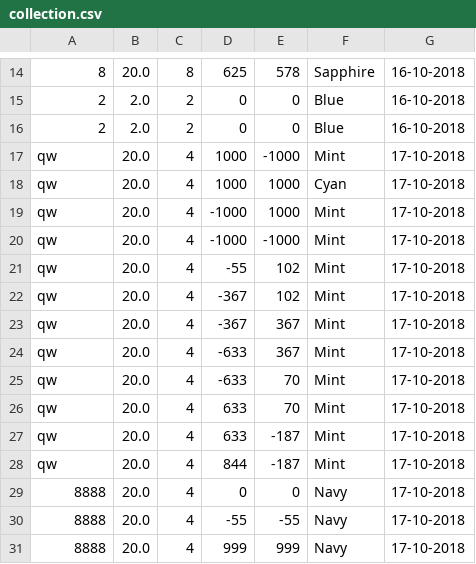
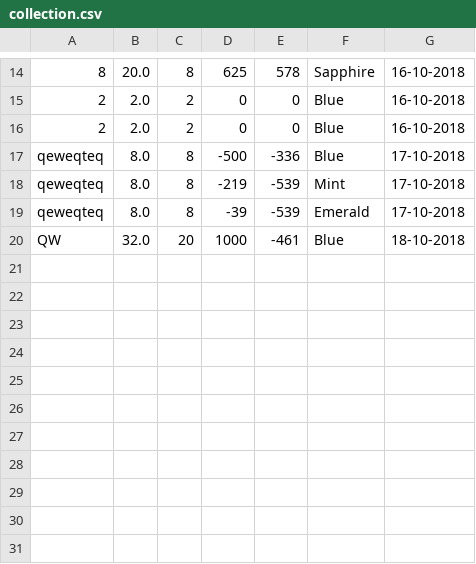
Before and after one commit to sunDalik/Programming-Labs-1course, a CSV file: LAB7-server/collection.csv, drawn as a sheet; only a part is shown, gaps mark what is left out; removed rows and columns are numbered as before the commit, all else as after; the diff names each change by its address in the sheet, - before the commit and + after, or states it on an @@ line.

```diff
--- a/LAB7-server/collection.csv
+++ b/LAB7-server/collection.csv
-row 17: qw | 20.0 | 4 | 1000 | -1000 | Mint | 17-10-2018
-row 18: qw | 20.0 | 4 | 1000 | 1000 | Cyan | 17-10-2018
-row 19: qw | 20.0 | 4 | -1000 | 1000 | Mint | 17-10-2018
-row 20: qw | 20.0 | 4 | -1000 | -1000 | Mint | 17-10-2018
-row 21: qw | 20.0 | 4 | -55 | 102 | Mint | 17-10-2018
-row 22: qw | 20.0 | 4 | -367 | 102 | Mint | 17-10-2018
-row 23: qw | 20.0 | 4 | -367 | 367 | Mint | 17-10-2018
-row 24: qw | 20.0 | 4 | -633 | 367 | Mint | 17-10-2018
-row 25: qw | 20.0 | 4 | -633 | 70 | Mint | 17-10-2018
-row 26: qw | 20.0 | 4 | 633 | 70 | Mint | 17-10-2018
-row 27: qw | 20.0 | 4 | 633 | -187 | Mint | 17-10-2018
-row 28: qw | 20.0 | 4 | 844 | -187 | Mint | 17-10-2018
-row 29: 8888 | 20.0 | 4 | 0 | 0 | Navy | 17-10-2018
-row 30: 8888 | 20.0 | 4 | -55 | -55 | Navy | 17-10-2018
-row 31: 8888 | 20.0 | 4 | 999 | 999 | Navy | 17-10-2018
+row 17: qeweqteq | 8.0 | 8 | -500 | -336 | Blue | 17-10-2018
+row 18: qeweqteq | 8.0 | 8 | -219 | -539 | Mint | 17-10-2018
+row 19: qeweqteq | 8.0 | 8 | -39 | -539 | Emerald | 17-10-2018
+row 20: QW | 32.0 | 20 | 1000 | -461 | Blue | 18-10-2018
```
Also changed, not shown: 11 other files.
